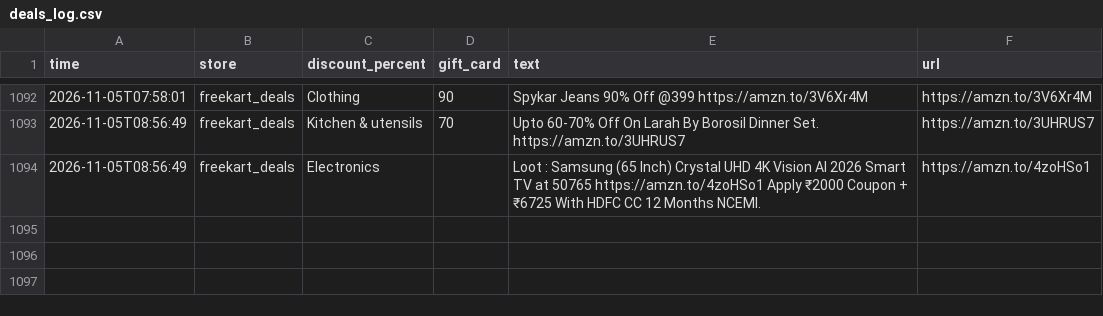
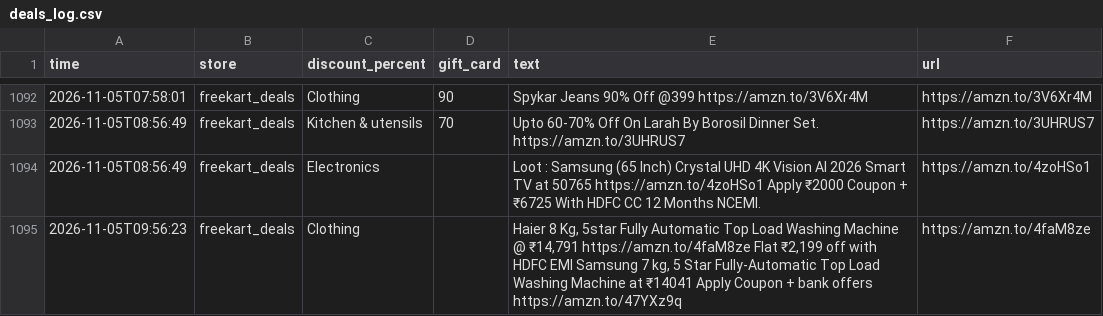
Before and after one commit to nanichow200101/deal-agent, a CSV file: deals_log.csv, drawn as a sheet; only a part is shown, gaps mark what is left out.

Commit message:
Update deals

```diff
--- a/deals_log.csv
+++ b/deals_log.csv
@@ -1094 +1094,2 @@ time,store,discount_percent,gift_card,text,url
 2026-11-05T08:56:49,freekart_deals,Electronics,,Loot : Samsung (65 Inch) Crystal UHD 4K Vision AI 2026 Smart TV at 50765 https://amzn.to/4zoHSo1 Apply ₹2000 Coupon + ₹6725 With HDFC CC 12 Months NCEMI.,https://amzn.to/4zoHSo1
+2026-11-05T09:56:23,freekart_deals,Clothing,,"Haier 8 Kg, 5star Fully Automatic Top Load Washing Machine @ ₹14,791 https://amzn.to/4faM8ze Flat ₹2,199 off with HDFC EMI Samsung 7 kg, 5 Star Fully-Automatic Top Load Washing Machine at ₹14041 Apply Coupon + bank offers https://amzn.to/47YXz9q",https://amzn.to/4faM8ze
```
Also changed, not shown: 1 other file.
